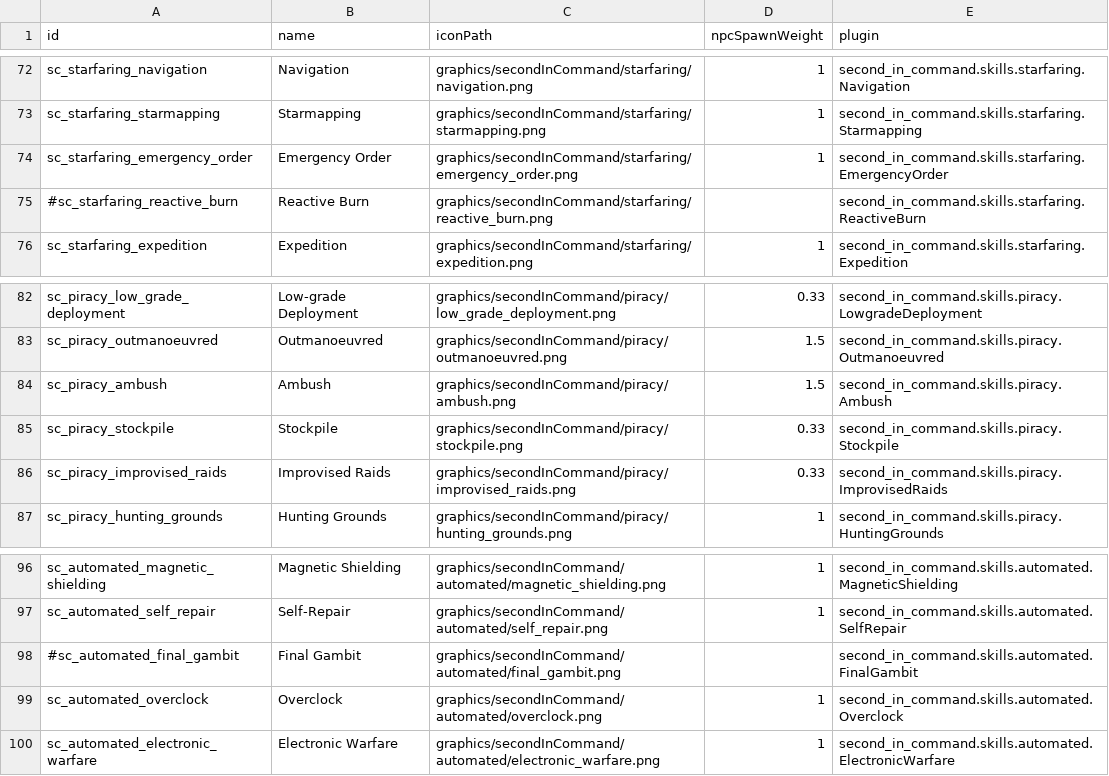
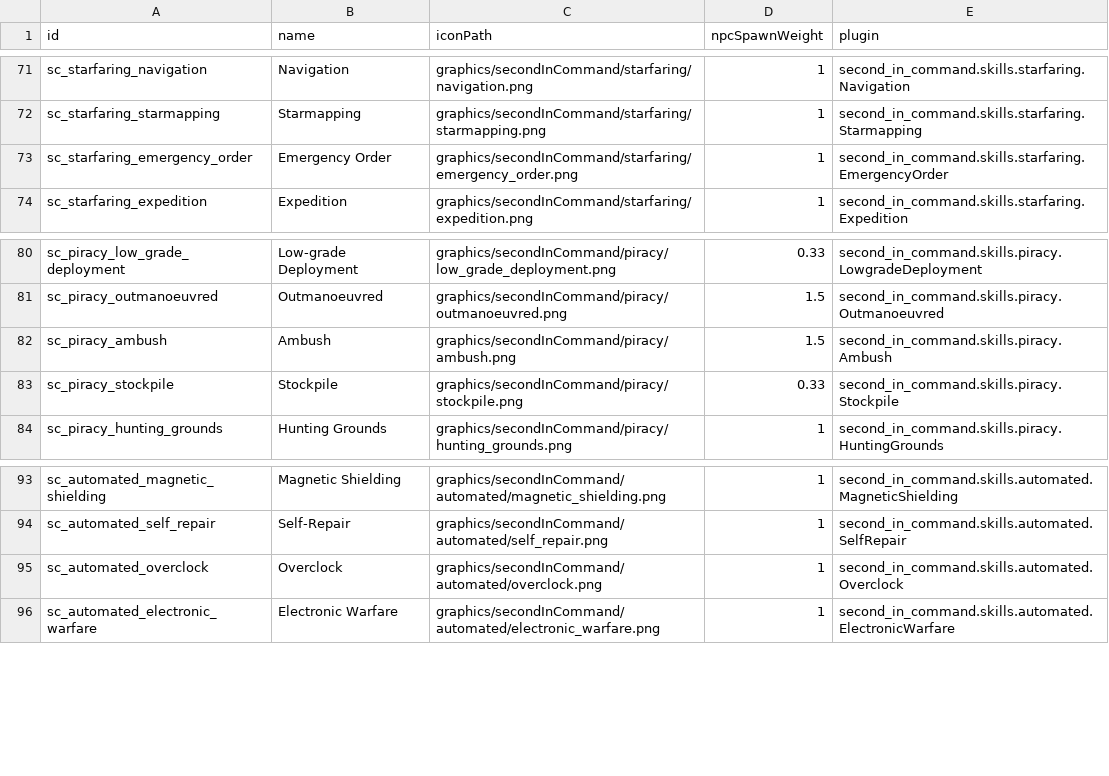
Before and after one commit to Lukas22041/SecondInCommand, a CSV file: data/config/secondInCommand/SCSkills.csv, drawn as a sheet; only a part is shown, gaps mark what is left out; the diff covers the shown part only; the diff names each change by its address in the sheet, - before the commit and + after, or states it on an @@ line.

Commit message:
Renamed Aptitude & Skill IDs to match current names

```diff
--- a/data/config/secondInCommand/SCSkills.csv
+++ b/data/config/secondInCommand/SCSkills.csv
-row 75: #sc_starfaring_reactive_burn | Reactive Burn | graphics/secondInCommand/starfaring/reactive_burn.png |  | second_in_command.skills.starfaring.ReactiveBurn
-row 86: sc_piracy_improvised_raids | Improvised Raids | graphics/secondInCommand/piracy/improvised_raids.png | 0.33 | second_in_command.skills.piracy.ImprovisedRaids
-row 98: #sc_automated_final_gambit | Final Gambit | graphics/secondInCommand/automated/final_gambit.png |  | second_in_command.skills.automated.FinalGambit
```
Also changed, not shown: 1 removed row and 62 edited cells elsewhere in this file, data/config/secondInCommand/SCAptitudes.csv, 43 other files.
